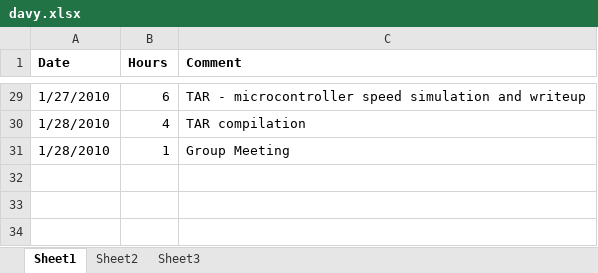
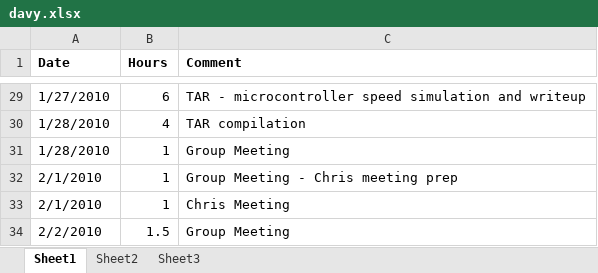
Before and after one commit to minadanesh/apsc496, an Excel workbook: status reports/davy.xlsx, sheet Sheet1, drawn as a sheet; only a part is shown, gaps mark what is left out; values as stored, in another font and other column widths than the file's, no borders; the diff names each change by its address in the sheet, - before the commit and + after, or states it on an @@ line.

```diff
--- a/status reports/davy.xlsx (sheet Sheet1)
+++ b/status reports/davy.xlsx (sheet Sheet1)
+row 32: 2/1/2010 | 1 | Group Meeting - Chris meeting prep
+row 33: 2/1/2010 | 1 | Chris Meeting
+row 34: 2/2/2010 | 1.5 | Group Meeting
```
Also changed, not shown: status reports/erica.xlsx, status reports/ibrahim.xlsx, 1 other file.
